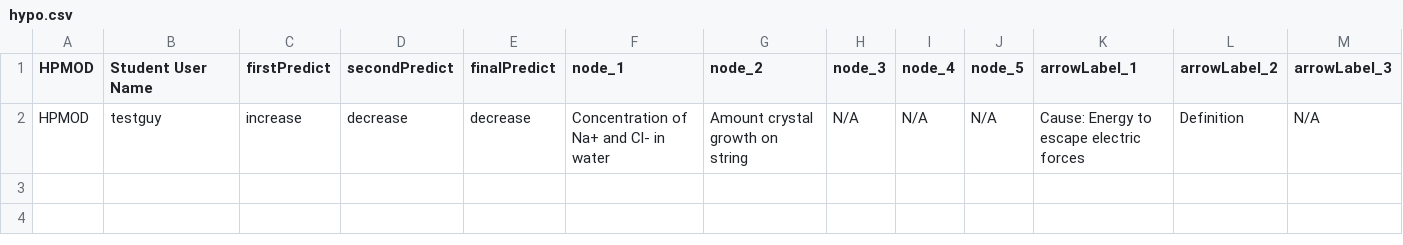
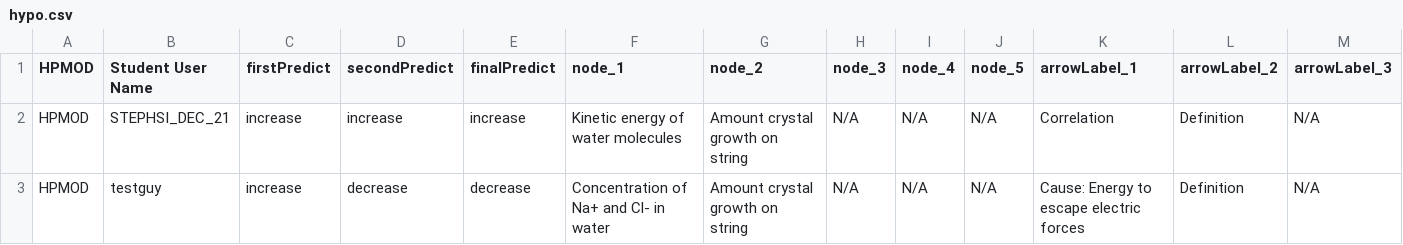
Before and after one commit to isp-tutor-project/isptutor_dataprocessor, a CSV file: hypo/hypo.csv, drawn as a sheet; only a part is shown; rows hold the shown columns only; the diff names each change by its address in the sheet, - before the commit and + after, or states it on an @@ line.

```diff
--- a/hypo/hypo.csv
+++ b/hypo/hypo.csv
+row 2: HPMOD | STEPHSI_DEC_21 | increase | increase | increase | Kinetic energy of water molecules | Amount crystal growth on string | N/A | N/A | N/A | Correlation | Definition | N/A
```
Also changed, not shown: 1 other file.
